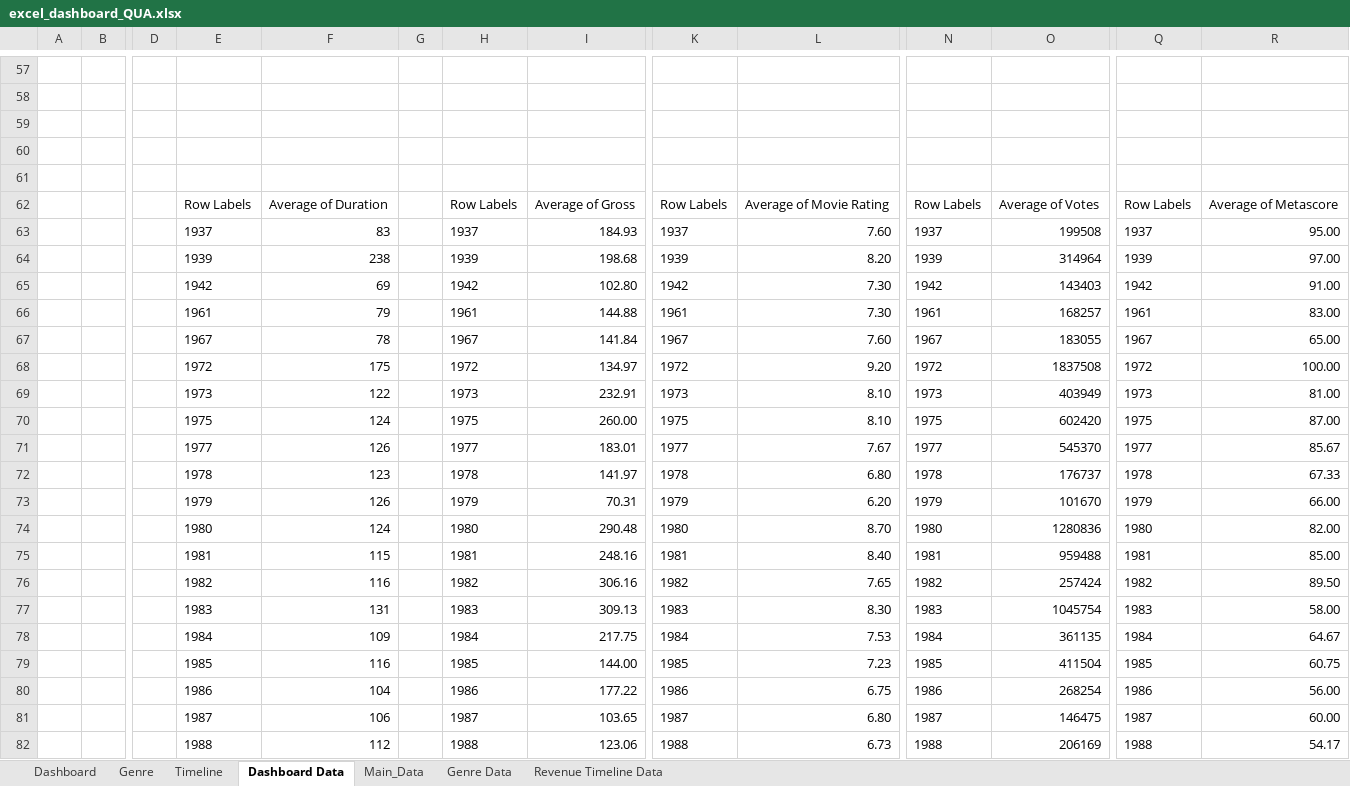
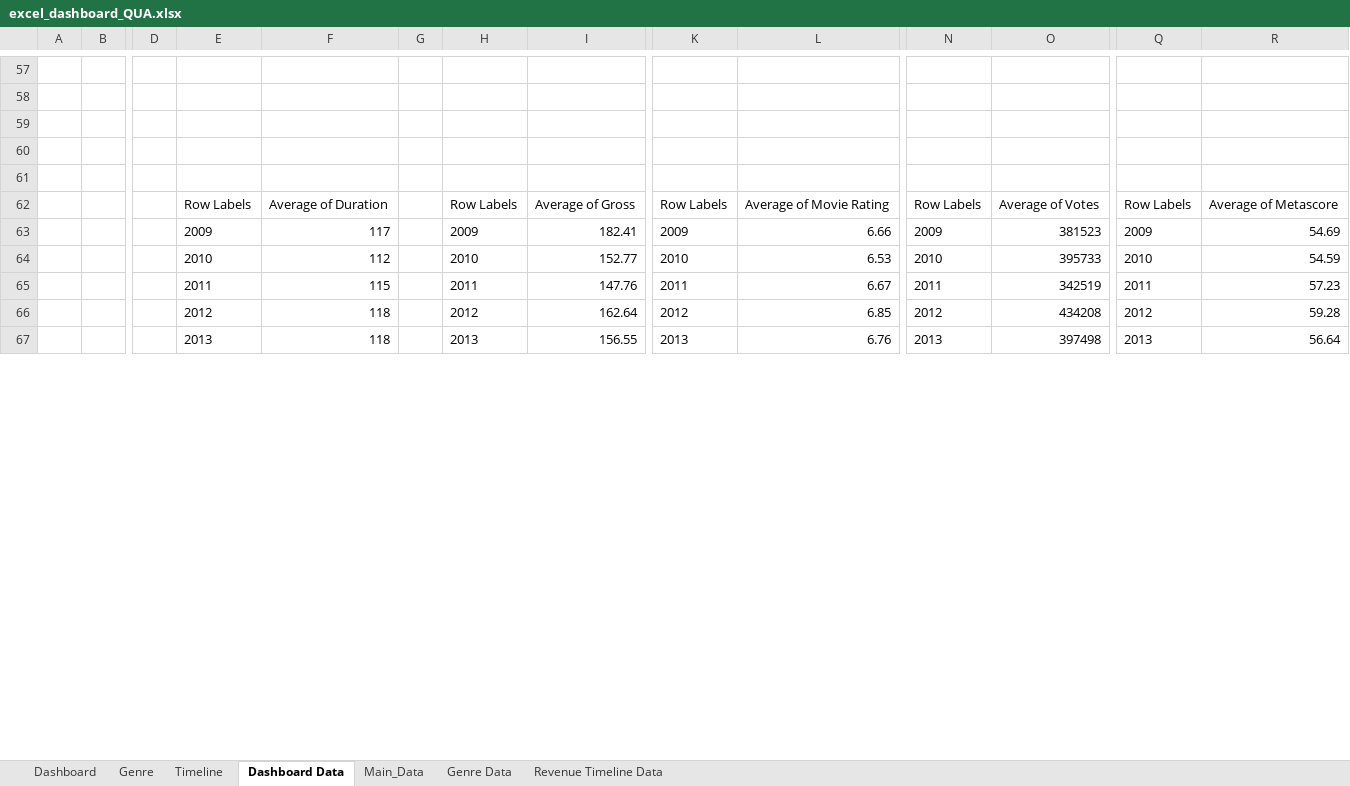
Before and after one commit to RDC28/da-ds-notes, an Excel workbook: Excel/excel_dashboard_QUA.xlsx, sheet Dashboard Data, drawn as a sheet; only a part is shown, gaps mark what is left out; the shorter side is filled out with more unchanged rows; values as stored, in another font and other column widths than the file's, no borders; charts and pictures not drawn; removed rows and columns are numbered as before the commit, all else as after; rows hold the shown columns only; the diff covers the shown part only; the diff names each change by its address in the sheet, - before the commit and + after, or states it on an @@ line.

```diff
--- a/Excel/excel_dashboard_QUA.xlsx (sheet Dashboard Data)
+++ b/Excel/excel_dashboard_QUA.xlsx (sheet Dashboard Data)
-row 63:  |  |  | 1937 | 83 |  | 1937 | 184.93 | 1937 | 7.60 | 1937 | 199508 | 1937 | 95.00
-row 64:  |  |  | 1939 | 238 |  | 1939 | 198.68 | 1939 | 8.20 | 1939 | 314964 | 1939 | 97.00
-row 65:  |  |  | 1942 | 69 |  | 1942 | 102.80 | 1942 | 7.30 | 1942 | 143403 | 1942 | 91.00
-row 66:  |  |  | 1961 | 79 |  | 1961 | 144.88 | 1961 | 7.30 | 1961 | 168257 | 1961 | 83.00
-row 67:  |  |  | 1967 | 78 |  | 1967 | 141.84 | 1967 | 7.60 | 1967 | 183055 | 1967 | 65.00
-row 68:  |  |  | 1972 | 175 |  | 1972 | 134.97 | 1972 | 9.20 | 1972 | 1837508 | 1972 | 100.00
-row 69:  |  |  | 1973 | 122 |  | 1973 | 232.91 | 1973 | 8.10 | 1973 | 403949 | 1973 | 81.00
-row 70:  |  |  | 1975 | 124 |  | 1975 | 260.00 | 1975 | 8.10 | 1975 | 602420 | 1975 | 87.00
-row 71:  |  |  | 1977 | 126 |  | 1977 | 183.01 | 1977 | 7.67 | 1977 | 545370 | 1977 | 85.67
-row 72:  |  |  | 1978 | 123 |  | 1978 | 141.97 | 1978 | 6.80 | 1978 | 176737 | 1978 | 67.33
-row 73:  |  |  | 1979 | 126 |  | 1979 | 70.31 | 1979 | 6.20 | 1979 | 101670 | 1979 | 66.00
-row 74:  |  |  | 1980 | 124 |  | 1980 | 290.48 | 1980 | 8.70 | 1980 | 1280836 | 1980 | 82.00
-row 75:  |  |  | 1981 | 115 |  | 1981 | 248.16 | 1981 | 8.40 | 1981 | 959488 | 1981 | 85.00
-row 76:  |  |  | 1982 | 116 |  | 1982 | 306.16 | 1982 | 7.65 | 1982 | 257424 | 1982 | 89.50
-row 77:  |  |  | 1983 | 131 |  | 1983 | 309.13 | 1983 | 8.30 | 1983 | 1045754 | 1983 | 58.00
-row 78:  |  |  | 1984 | 109 |  | 1984 | 217.75 | 1984 | 7.53 | 1984 | 361135 | 1984 | 64.67
-row 79:  |  |  | 1985 | 116 |  | 1985 | 144.00 | 1985 | 7.23 | 1985 | 411504 | 1985 | 60.75
-row 80:  |  |  | 1986 | 104 |  | 1986 | 177.22 | 1986 | 6.75 | 1986 | 268254 | 1986 | 56.00
-row 81:  |  |  | 1987 | 106 |  | 1987 | 103.65 | 1987 | 6.80 | 1987 | 146475 | 1987 | 60.00
-row 82:  |  |  | 1988 | 112 |  | 1988 | 123.06 | 1988 | 6.73 | 1988 | 206169 | 1988 | 54.17
```
Also changed, not shown: 6 added rows, 35 removed rows and 30 edited cells elsewhere in this sheet, sheet Main_Data, charts or pictures, 4 other files.
